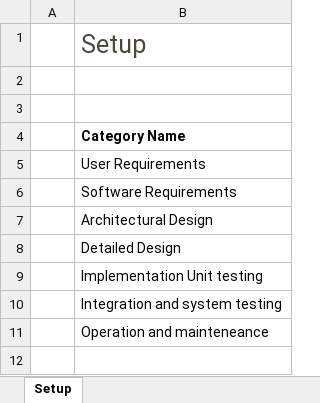
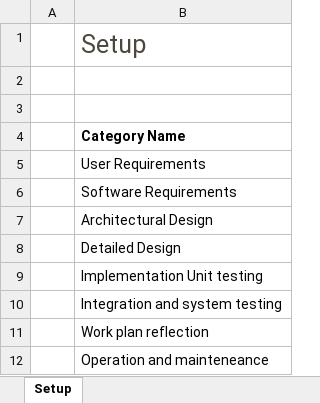
Before and after one commit to marcuslavender/tt284-walking-club-ema, an Excel workbook: Project tracker1.xlsx, sheet Setup, drawn as a sheet; values as stored, in another font and other column widths than the file's, no borders; charts and pictures and table styles not drawn; the diff names each change by its address in the sheet, - before the commit and + after, or states it on an @@ line.

```diff
--- a/Project tracker1.xlsx (sheet Setup)
+++ b/Project tracker1.xlsx (sheet Setup)
+row 11:  | Work plan reflection
```
Also changed, not shown: sheet Project Activities Breakdown, sheet Main Project Tasks, formulas that keep their value, charts or pictures.
